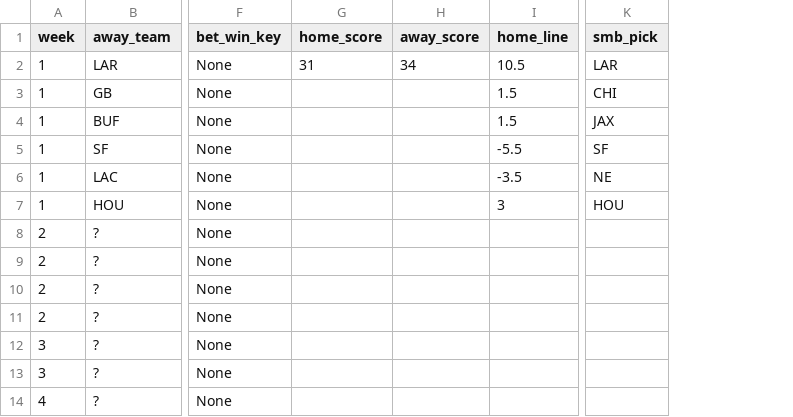
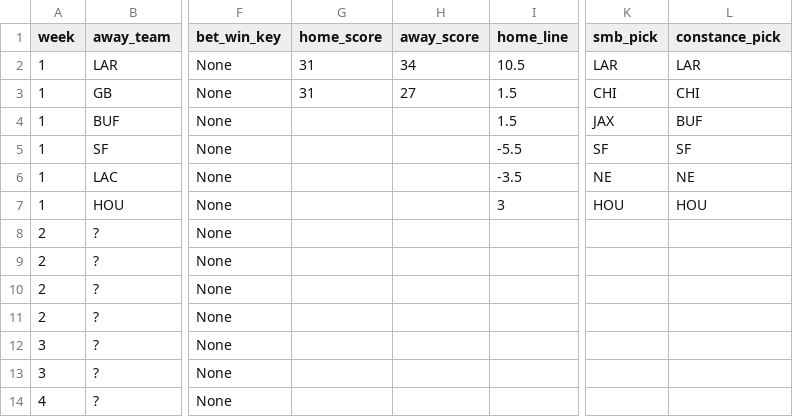
Before and after one commit to bileschi/pierogi_pickem, a CSV file: 2025_2026/playoffs.csv, drawn as a sheet; only a part is shown, gaps mark what is left out; the diff names each change by its address in the sheet, - before the commit and + after, or states it on an @@ line.

Commit message:
w1g2 scores.  constance picks

```diff
--- a/2025_2026/playoffs.csv
+++ b/2025_2026/playoffs.csv
+column L (constance_pick), rows 2-7: LAR | CHI | BUF | SF | NE | HOU
-G3 (home_score): (empty)
+G3 (home_score): 31
-H3 (away_score): (empty)
+H3 (away_score): 27
```
